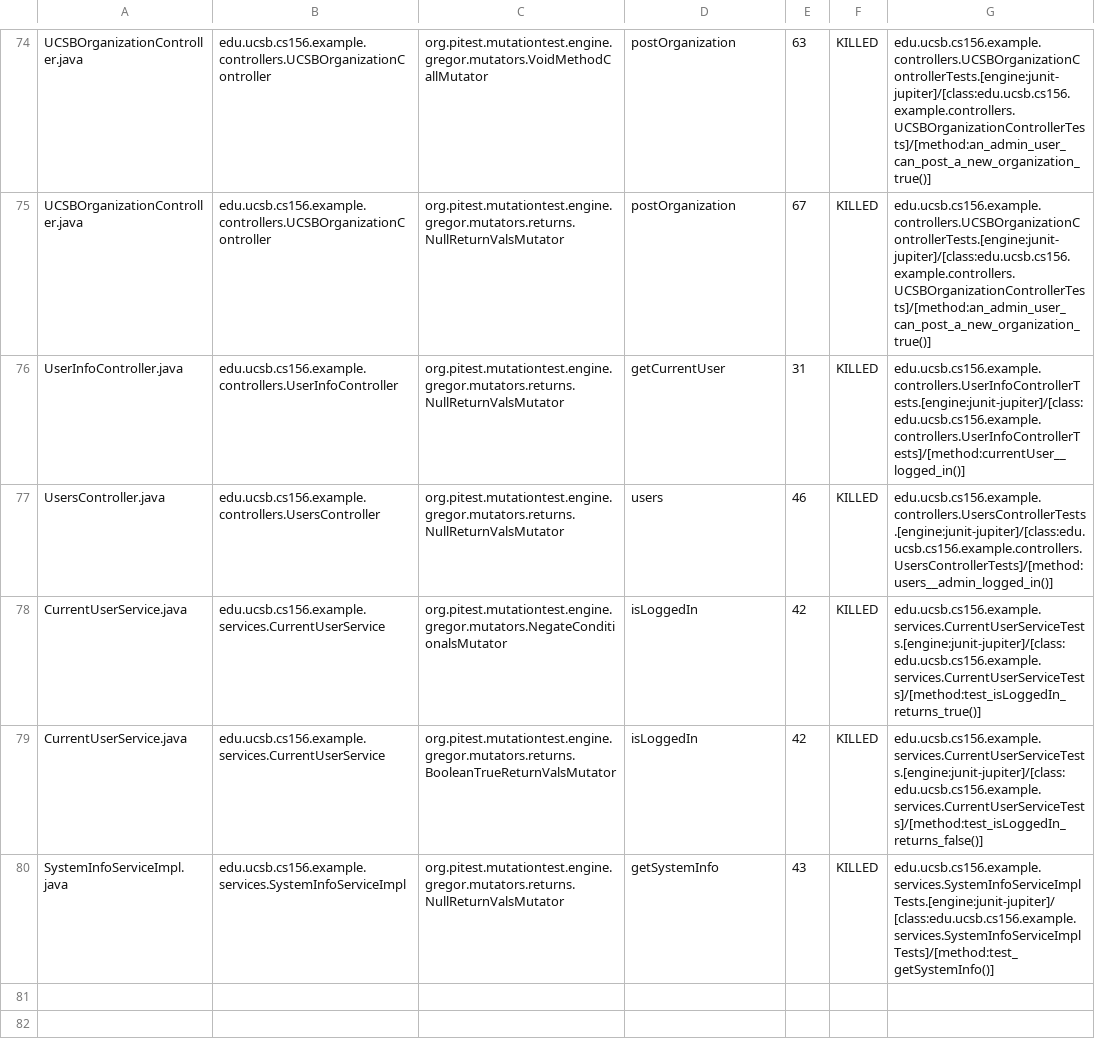
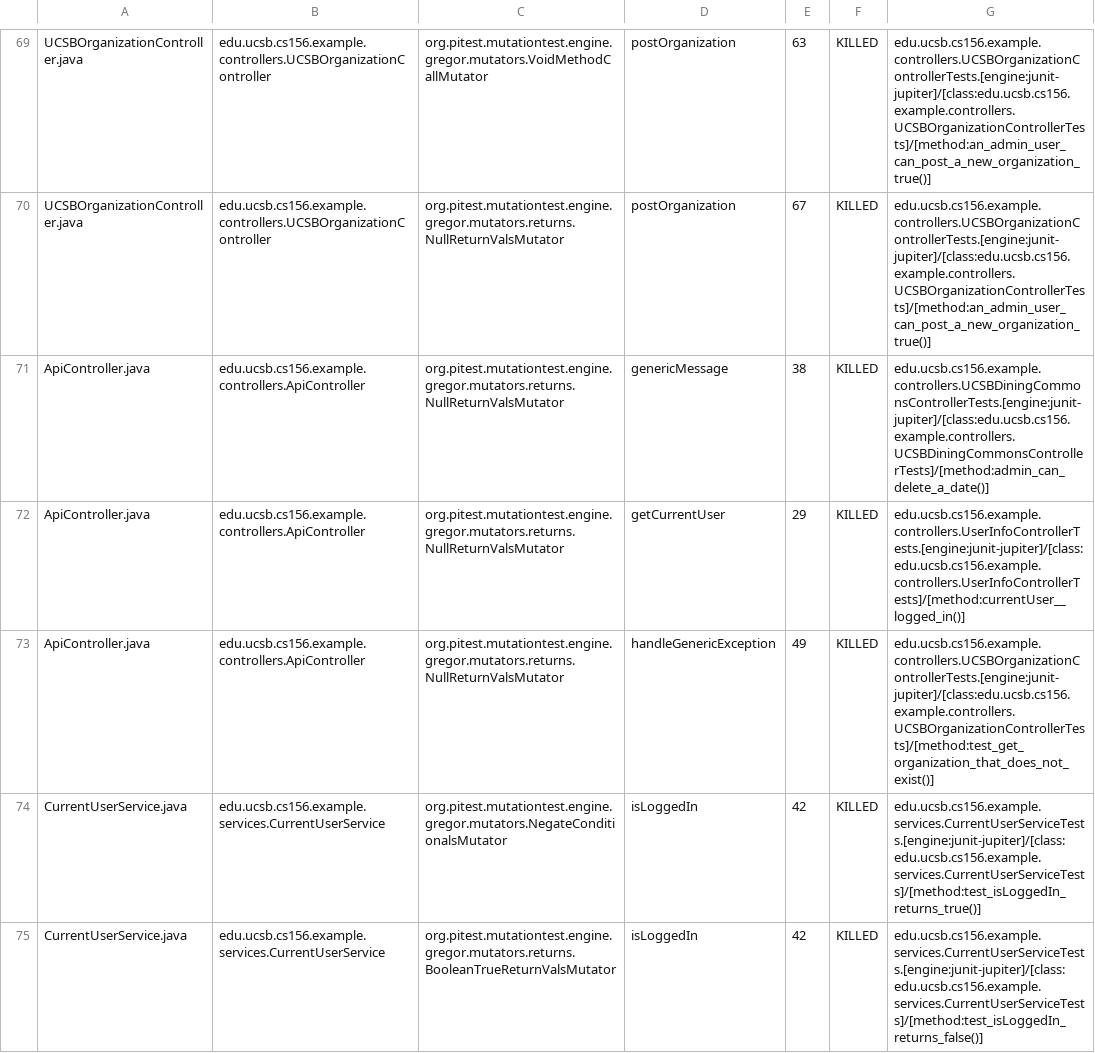
Before and after one commit to ucsb-cs156-f24/team01-f24-09, a CSV file: pitest/mutations.csv, drawn as a sheet; only a part is shown, gaps mark what is left out; the shorter side is filled out with more unchanged rows; the diff covers the shown part only.

Commit message:
Deploying to gh-pages from @ ucsb-cs156-f24/team01-f24-09@7000d9a0f84f8794766a73154ca4329b2dcc62c9 🚀

```diff
--- a/pitest/mutations.csv
+++ b/pitest/mutations.csv
@@ -75,4 +70,5 @@ UCSBOrganizationController.java,edu.ucsb.cs156.example.controllers.UCSBOrganizat
 UCSBOrganizationController.java,edu.ucsb.cs156.example.controllers.UCSBOrganizationController,org.pitest.mutationtest.engine.gregor.mutators.returns.NullReturnValsMutator,postOrganization,67,KILLED,edu.ucsb.cs156.example.controllers.UCSBOrganizationControllerTests.[engine:junit-jupiter]/[class:edu.ucsb.cs156.example.controllers.UCSBOrganizationControllerTests]/[method:an_admin_user_can_post_a_new_organization_true()]
-UserInfoController.java,edu.ucsb.cs156.example.controllers.UserInfoController,org.pitest.mutationtest.engine.gregor.mutators.returns.NullReturnValsMutator,getCurrentUser,31,KILLED,edu.ucsb.cs156.example.controllers.UserInfoControllerTests.[engine:junit-jupiter]/[class:edu.ucsb.cs156.example.controllers.UserInfoControllerTests]/[method:currentUser__logged_in()]
-UsersController.java,edu.ucsb.cs156.example.controllers.UsersController,org.pitest.mutationtest.engine.gregor.mutators.returns.NullReturnValsMutator,users,46,KILLED,edu.ucsb.cs156.example.controllers.UsersControllerTests.[engine:junit-jupiter]/[class:edu.ucsb.cs156.example.controllers.UsersControllerTests]/[method:users__admin_logged_in()]
+ApiController.java,edu.ucsb.cs156.example.controllers.ApiController,org.pitest.mutationtest.engine.gregor.mutators.returns.NullReturnValsMutator,genericMessage,38,KILLED,edu.ucsb.cs156.example.controllers.UCSBDiningCommonsControllerTests.[engine:junit-jupiter]/[class:edu.ucsb.cs156.example.controllers.UCSBDiningCommonsControllerTests]/[method:admin_can_delete_a_date()]
+ApiController.java,edu.ucsb.cs156.example.controllers.ApiController,org.pitest.mutationtest.engine.gregor.mutators.returns.NullReturnValsMutator,getCurrentUser,29,KILLED,edu.ucsb.cs156.example.controllers.UserInfoControllerTests.[engine:junit-jupiter]/[class:edu.ucsb.cs156.example.controllers.UserInfoControllerTests]/[method:currentUser__logged_in()]
+ApiController.java,edu.ucsb.cs156.example.controllers.ApiController,org.pitest.mutationtest.engine.gregor.mutators.returns.NullReturnValsMutator,handleGenericException,49,KILLED,edu.ucsb.cs156.example.controllers.UCSBOrganizationControllerTests.[engine:junit-jupiter]/[class:edu.ucsb.cs156.example.controllers.UCSBOrganizationControllerTests]/[method:test_get_organization_that_does_not_exist()]
 CurrentUserService.java,edu.ucsb.cs156.example.services.CurrentUserService,org.pitest.mutationtest.engine.gregor.mutators.NegateConditionalsMutator,isLoggedIn,42,KILLED,edu.ucsb.cs156.example.services.CurrentUserServiceTests.[engine:junit-jupiter]/[class:edu.ucsb.cs156.example.services.CurrentUserServiceTests]/[method:test_isLoggedIn_returns_true()]
```
Also changed, not shown: 2 added rows, 2 removed rows and 30 moved rows elsewhere in this file, 13 other files.
